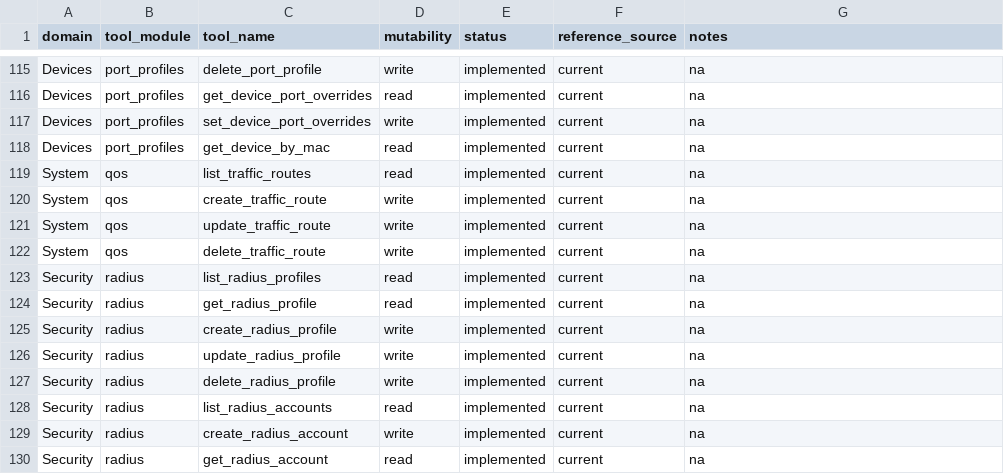
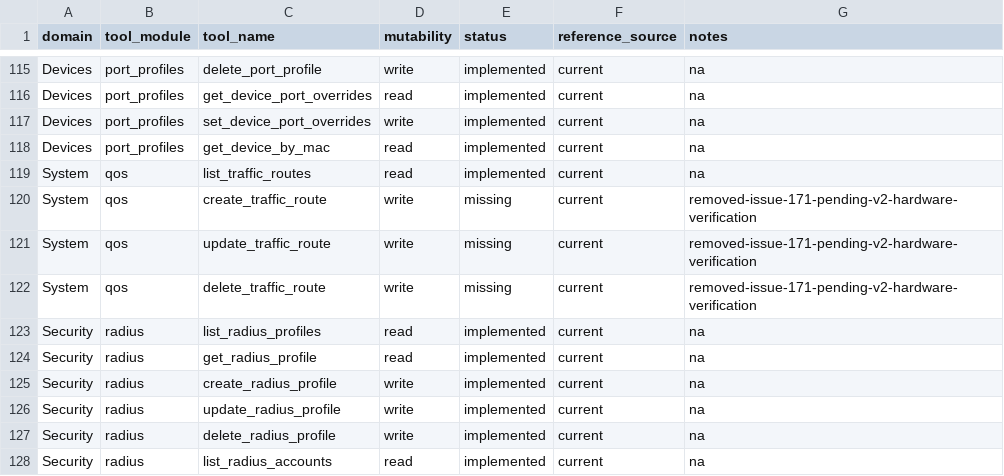
Before and after one commit to enuno/unifi-mcp-server, a CSV file: COVERAGE_MATRIX.csv, drawn as a sheet; only a part is shown, gaps mark what is left out; the shorter side is filled out with more unchanged rows.

```diff
--- a/COVERAGE_MATRIX.csv
+++ b/COVERAGE_MATRIX.csv
@@ -119,5 +119,5 @@ Devices,port_profiles,get_device_by_mac,read,implemented,current,na
 System,qos,list_traffic_routes,read,implemented,current,na
-System,qos,create_traffic_route,write,implemented,current,na
-System,qos,update_traffic_route,write,implemented,current,na
-System,qos,delete_traffic_route,write,implemented,current,na
+System,qos,create_traffic_route,write,missing,current,removed-issue-171-pending-v2-hardware-verification
+System,qos,update_traffic_route,write,missing,current,removed-issue-171-pending-v2-hardware-verification
+System,qos,delete_traffic_route,write,missing,current,removed-issue-171-pending-v2-hardware-verification
 Security,radius,list_radius_profiles,read,implemented,current,na
```
Also changed, not shown: 9 other files.
